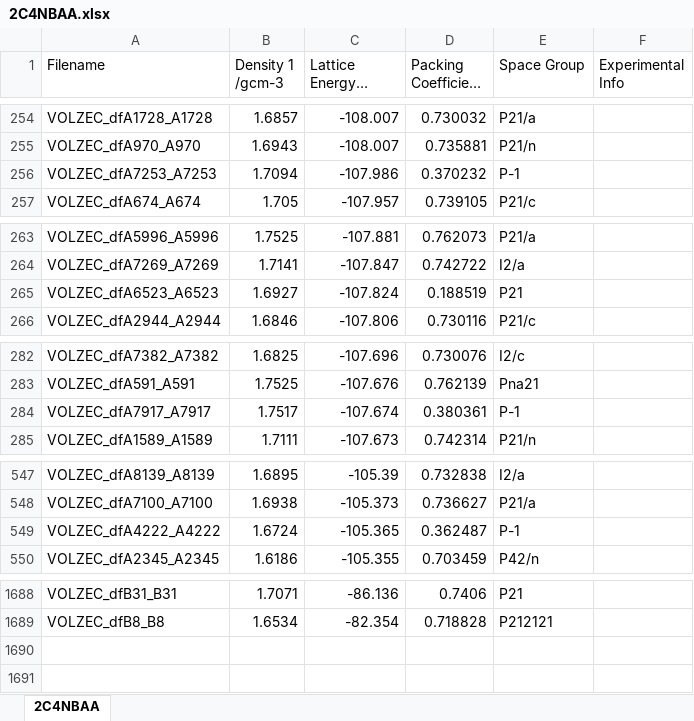
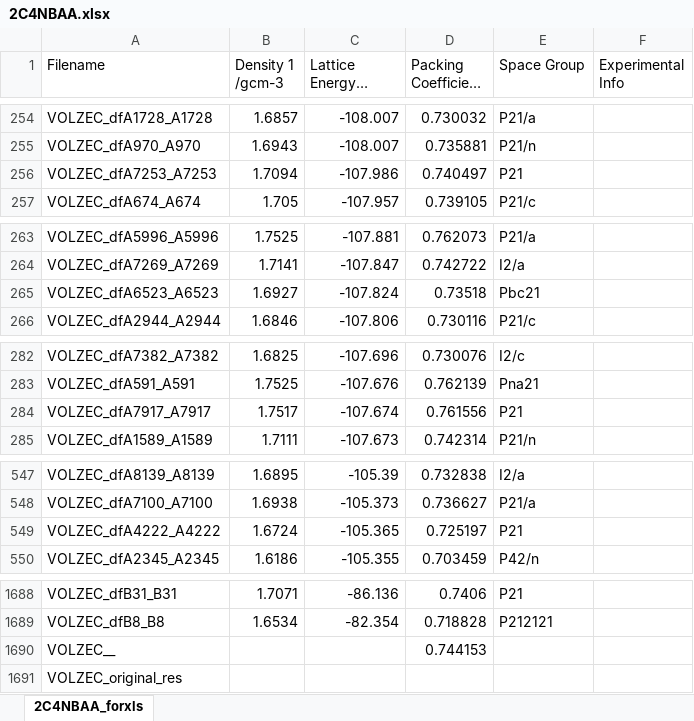
Before and after one commit to LouisePrice/CPOSS_Database, an Excel workbook: 1.SubstitutedNitroBenzoicAcids/2C4NBA/2C4NBAA/2C4NBAA.xlsx, sheet 2C4NBAA_forxls, drawn as a sheet; only a part is shown, gaps mark what is left out; long unchanged cells end in …; values as stored, in another font and other column widths than the file's, no borders; the diff covers the shown part only; the diff names each change by its address in the sheet, - before the commit and + after, or states it on an @@ line.

Commit message:
Fixing .res and packing coefficients for some structures

```diff
--- a/1.SubstitutedNitroBenzoicAcids/2C4NBA/2C4NBAA/2C4NBAA.xlsx (sheet 2C4NBAA_forxls)
+++ b/1.SubstitutedNitroBenzoicAcids/2C4NBA/2C4NBAA/2C4NBAA.xlsx (sheet 2C4NBAA_forxls)
-sheet tab: 2C4NBAA
+sheet tab: 2C4NBAA_forxls
-D256 (Packing Coefficient 1): 0.370232
+D256 (Packing Coefficient 1): 0.740497
-E256 (Space Group): P-1
+E256 (Space Group): P21
-D265 (Packing Coefficient 1): 0.188519
+D265 (Packing Coefficient 1): 0.73518
-E265 (Space Group): P21
+E265 (Space Group): Pbc21
-D284 (Packing Coefficient 1): 0.380361
+D284 (Packing Coefficient 1): 0.761556
-E284 (Space Group): P-1
+E284 (Space Group): P21
-D549 (Packing Coefficient 1): 0.362487
+D549 (Packing Coefficient 1): 0.725197
-E549 (Space Group): P-1
+E549 (Space Group): P21
+row 1690: VOLZEC__ |  |  | 0.744153
+row 1691: VOLZEC_original_res
```
Also changed, not shown: 19 edited cells elsewhere in this sheet, 1.SubstitutedNitroBenzoicAcids/2C5NBA/2C5NBAA/2C5NBAA.xlsx, 1.SubstitutedNitroBenzoicAcids/2C5NBAMH/2C5NBAMHA/2C5NBAMHA.xlsx, 33 other files.
